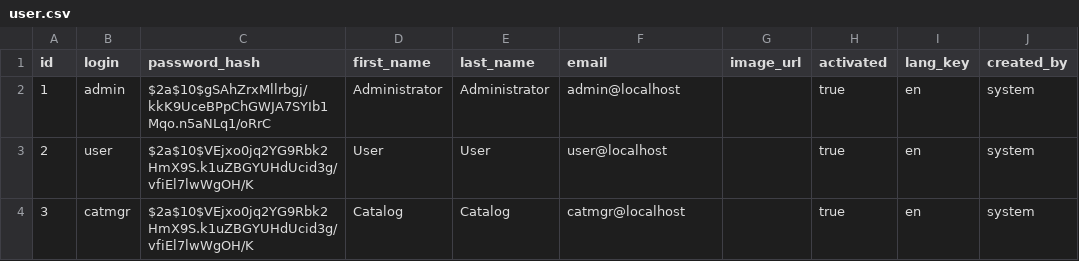
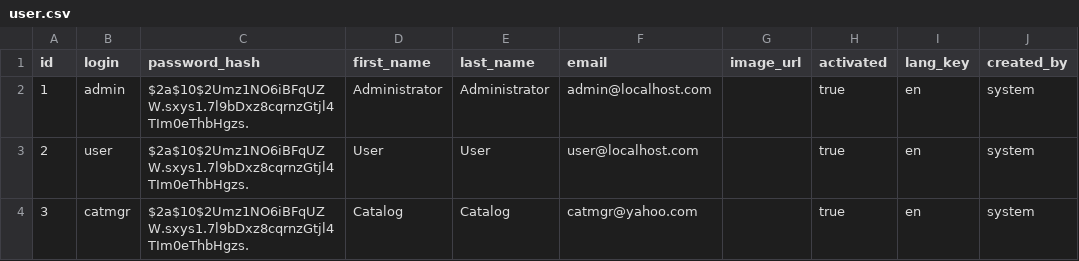
Before and after one commit to aceiss/security-examples, a CSV file: spring-jhipster/src/main/resources/config/liquibase/data/user.csv, drawn as a sheet; only a part is shown; the diff names each change by its address in the sheet, - before the commit and + after, or states it on an @@ line.

Commit message:
Made all users with the same password

```diff
--- a/spring-jhipster/src/main/resources/config/liquibase/data/user.csv
+++ b/spring-jhipster/src/main/resources/config/liquibase/data/user.csv
-C2 (password_hash): $2a$10$gSAhZrxMllrbgj/kkK9UceBPpChGWJA7SYIb1Mqo.n5aNLq1/oRrC
+C2 (password_hash): $2a$10$2Umz1NO6iBFqUZW.sxys1.7l9bDxz8cqrnzGtjl4TIm0eThbHgzs.
-F2 (email): admin@localhost
+F2 (email): admin@localhost.com
-C3:C4 (password_hash): $2a$10$VEjxo0jq2YG9Rbk2HmX9S.k1uZBGYUHdUcid3g/vfiEl7lwWgOH/K
+C3:C4 (password_hash): $2a$10$2Umz1NO6iBFqUZW.sxys1.7l9bDxz8cqrnzGtjl4TIm0eThbHgzs.
-F3 (email): user@localhost
+F3 (email): user@localhost.com
-F4 (email): catmgr@localhost
+F4 (email): catmgr@yahoo.com
```
